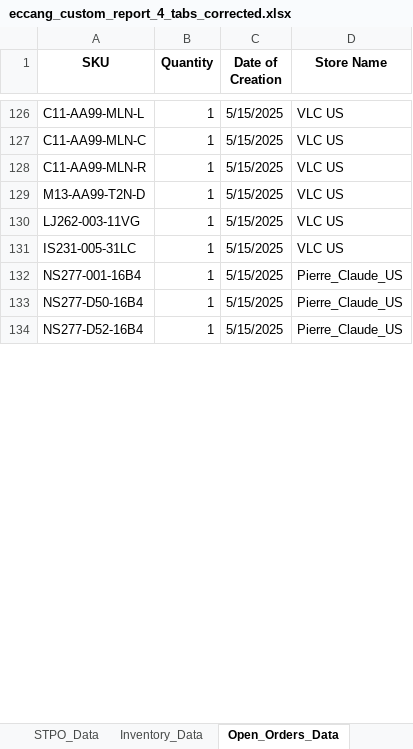
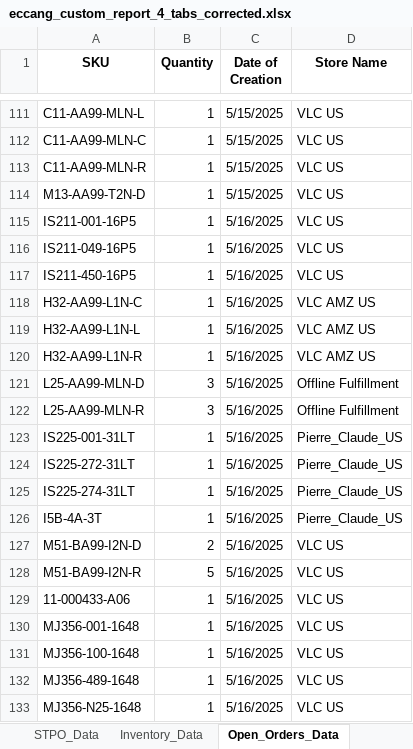
Before and after one commit to tom-valencia/eta-eccang-report, an Excel workbook: eccang_custom_report_4_tabs_corrected.xlsx, sheet Open_Orders_Data, drawn as a sheet; only a part is shown, gaps mark what is left out; values as stored, in another font and other column widths than the file's, no borders; addresses are those after the commit; the diff covers the shown part only; the diff names each change by its address in the sheet, - before the commit and + after, or states it on an @@ line.

```diff
--- a/eccang_custom_report_4_tabs_corrected.xlsx (sheet Open_Orders_Data)
+++ b/eccang_custom_report_4_tabs_corrected.xlsx (sheet Open_Orders_Data)
-A115 (SKU): LJ262-003-11VG
+A115 (SKU): IS211-001-16P5
-C115:C116 (Date of Creation): 5/15/2025
+C115:C116 (Date of Creation): 5/16/2025
-A116 (SKU): IS231-005-31LC
+A116 (SKU): IS211-049-16P5
+row 117: IS211-450-16P5 | 1 | 5/16/2025 | VLC US
+row 118: H32-AA99-L1N-C | 1 | 5/16/2025 | VLC AMZ US
+row 119: H32-AA99-L1N-L | 1 | 5/16/2025 | VLC AMZ US
+row 120: H32-AA99-L1N-R | 1 | 5/16/2025 | VLC AMZ US
+row 121: L25-AA99-MLN-D | 3 | 5/16/2025 | Offline Fulfillment
+row 122: L25-AA99-MLN-R | 3 | 5/16/2025 | Offline Fulfillment
-A123 (SKU): NS277-001-16B4
+A123 (SKU): IS225-001-31LT
-C123:C125 (Date of Creation): 5/15/2025
+C123:C125 (Date of Creation): 5/16/2025
-A124 (SKU): NS277-D50-16B4
+A124 (SKU): IS225-272-31LT
-A125 (SKU): NS277-D52-16B4
+A125 (SKU): IS225-274-31LT
+row 126: I5B-4A-3T | 1 | 5/16/2025 | Pierre_Claude_US
+row 127: M51-BA99-I2N-D | 2 | 5/16/2025 | VLC US
+row 128: M51-BA99-I2N-R | 5 | 5/16/2025 | VLC US
+row 129: 11-000433-A06 | 1 | 5/16/2025 | VLC US
+row 130: MJ356-001-1648 | 1 | 5/16/2025 | VLC US
+row 131: MJ356-100-1648 | 1 | 5/16/2025 | VLC US
+row 132: MJ356-489-1648 | 1 | 5/16/2025 | VLC US
+row 133: MJ356-N25-1648 | 1 | 5/16/2025 | VLC US
```
Also changed, not shown: 16 added rows, 15 removed rows and 5 edited cells elsewhere in this sheet, sheet Inventory_Data, sheet PO_Data, sheet STPO_Data.
